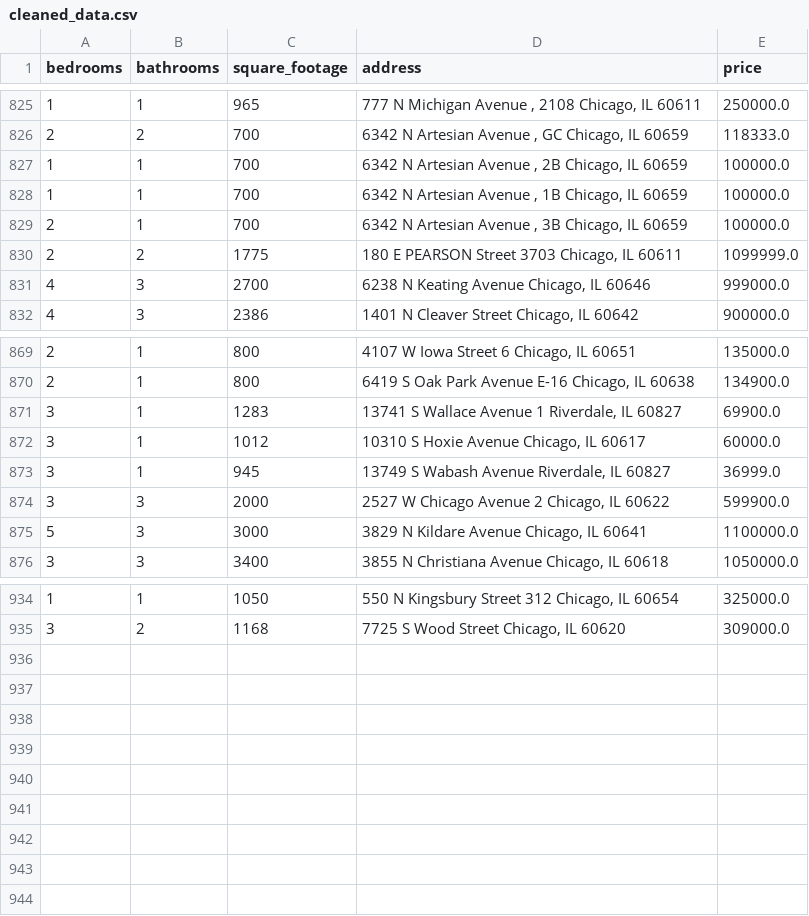
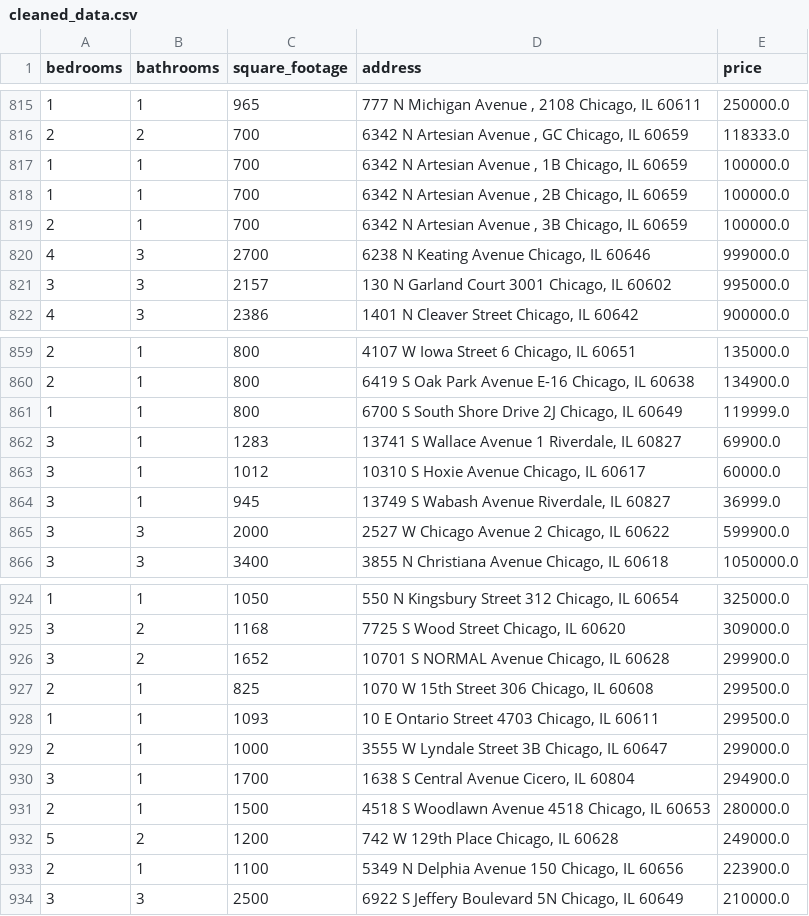
Before and after one commit to bilooo-web/webscraping_project_real_estate, a CSV file: cleaned_data.csv, drawn as a sheet; only a part is shown, gaps mark what is left out; the diff covers the shown part only.

```diff
--- a/cleaned_data.csv
+++ b/cleaned_data.csv
@@ -826,7 +816,7 @@ bedrooms,bathrooms,square_footage,address,price
 2,2,700,"6342 N Artesian Avenue , GC Chicago, IL 60659",118333.0
+1,1,700,"6342 N Artesian Avenue , 1B Chicago, IL 60659",100000.0
 1,1,700,"6342 N Artesian Avenue , 2B Chicago, IL 60659",100000.0
-1,1,700,"6342 N Artesian Avenue , 1B Chicago, IL 60659",100000.0
 2,1,700,"6342 N Artesian Avenue , 3B Chicago, IL 60659",100000.0
-2,2,1775,"180 E PEARSON Street 3703 Chicago, IL 60611",1099999.0
 4,3,2700,"6238 N Keating Avenue Chicago, IL 60646",999000.0
+3,3,2157,"130 N Garland Court 3001 Chicago, IL 60602",995000.0
 4,3,2386,"1401 N Cleaver Street Chicago, IL 60642",900000.0
@@ -870,2 +860,3 @@ bedrooms,bathrooms,square_footage,address,price
 2,1,800,"6419 S Oak Park Avenue E-16 Chicago, IL 60638",134900.0
+1,1,800,"6700 S South Shore Drive 2J Chicago, IL 60649",119999.0
 3,1,1283,"13741 S Wallace Avenue 1 Riverdale, IL 60827",69900.0
@@ -874,3 +865,2 @@ bedrooms,bathrooms,square_footage,address,price
 3,3,2000,"2527 W Chicago Avenue 2 Chicago, IL 60622",599900.0
-5,3,3000,"3829 N Kildare Avenue Chicago, IL 60641",1100000.0
 3,3,3400,"3855 N Christiana Avenue Chicago, IL 60618",1050000.0
@@ -935 +925,10 @@ bedrooms,bathrooms,square_footage,address,price
 3,2,1168,"7725 S Wood Street Chicago, IL 60620",309000.0
+3,2,1652,"10701 S NORMAL Avenue Chicago, IL 60628",299900.0
+2,1,825,"1070 W 15th Street 306 Chicago, IL 60608",299500.0
+1,1,1093,"10 E Ontario Street 4703 Chicago, IL 60611",299500.0
+2,1,1000,"3555 W Lyndale Street 3B Chicago, IL 60647",299000.0
+3,1,1700,"1638 S Central Avenue Cicero, IL 60804",294900.0
+2,1,1500,"4518 S Woodlawn Avenue 4518 Chicago, IL 60653",280000.0
+5,2,1200,"742 W 129th Place Chicago, IL 60628",249000.0
+2,1,1100,"5349 N Delphia Avenue 150 Chicago, IL 60656",223900.0
+3,3,2500,"6922 S Jeffery Boulevard 5N Chicago, IL 60649",210000.0
```
Also changed, not shown: 8 removed rows, 61 moved rows and 1 edited cell elsewhere in this file, raw_data.csv.
